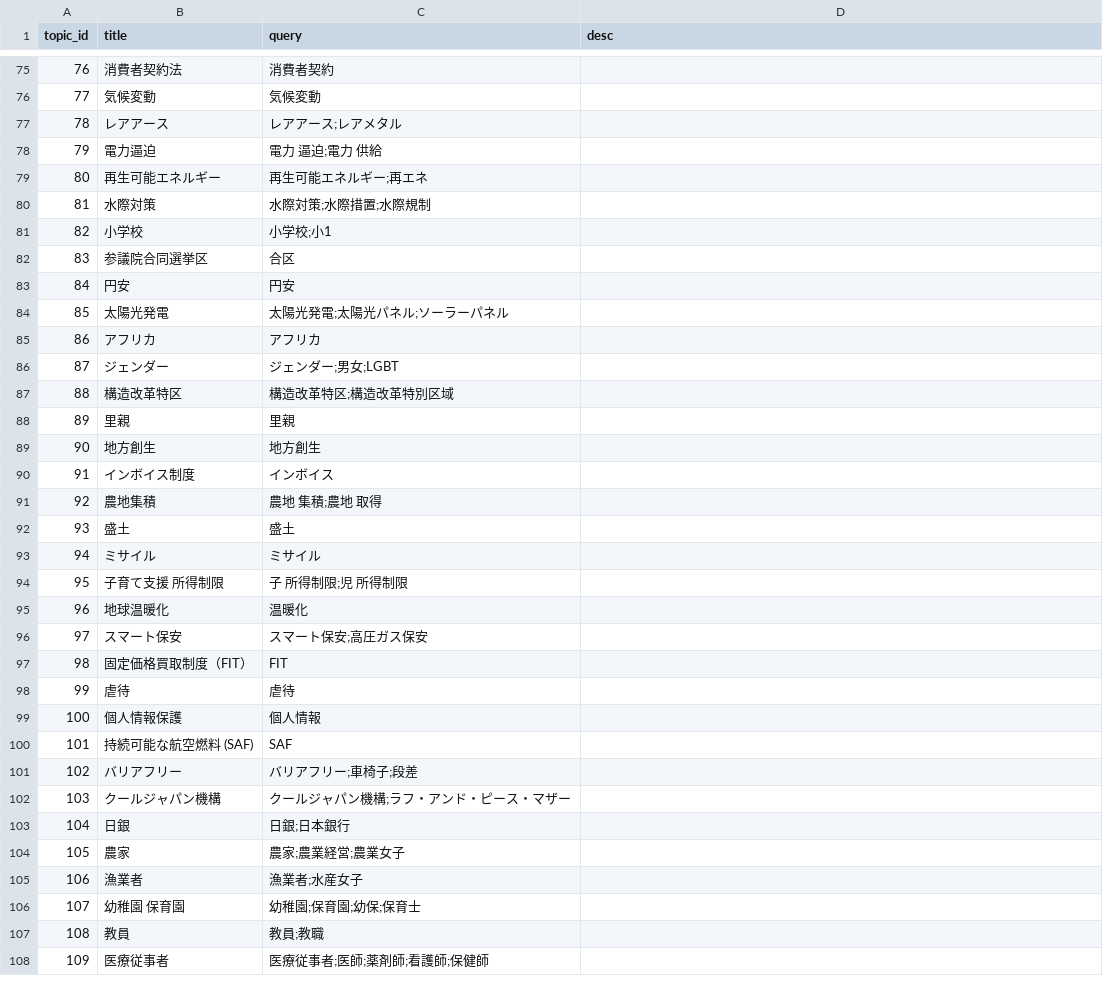
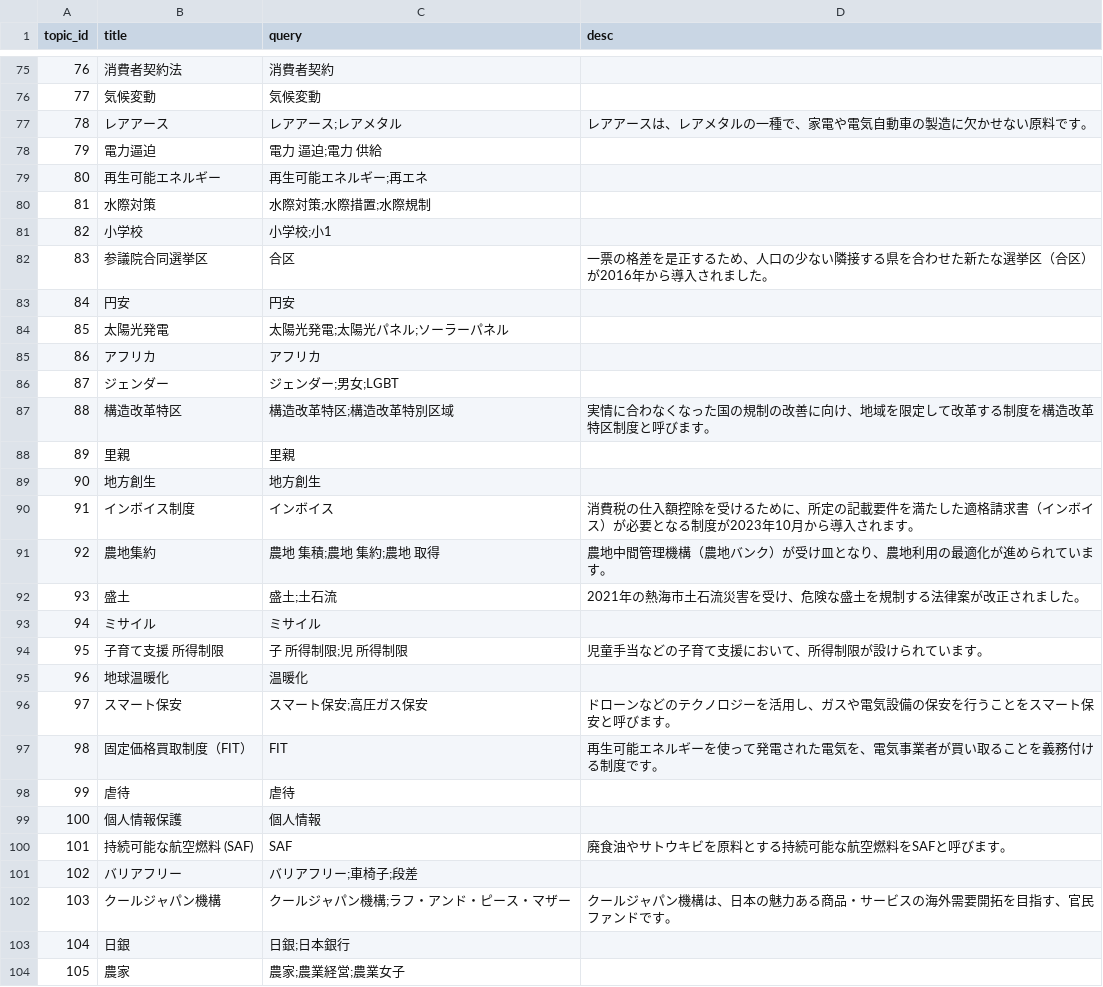
Before and after one commit to politylink/politylink-clips-builder, a CSV file: data/topic.csv, drawn as a sheet; only a part is shown, gaps mark what is left out; the shorter side is filled out with more unchanged rows; the diff covers the shown part only.

Commit message:
update data

```diff
--- a/data/topic.csv
+++ b/data/topic.csv
@@ -76,3 +76,3 @@ topic_id,title,query,desc
 77,気候変動,気候変動,
-78,レアアース,レアアース;レアメタル,
+78,レアアース,レアアース;レアメタル,レアアースは、レアメタルの一種で、家電や電気自動車の製造に欠かせない原料です。
 79,電力逼迫,電力 逼迫;電力 供給,
@@ -81,3 +81,3 @@ topic_id,title,query,desc
 82,小学校,小学校;小1,
-83,参議院合同選挙区,合区,
+83,参議院合同選挙区,合区,一票の格差を是正するため、人口の少ない隣接する県を合わせた新たな選挙区（合区）が2016年から導入されました。
 84,円安,円安,
@@ -86,18 +86,18 @@ topic_id,title,query,desc
 87,ジェンダー,ジェンダー;男女;LGBT,
-88,構造改革特区,構造改革特区;構造改革特別区域,
+88,構造改革特区,構造改革特区;構造改革特別区域,実情に合わなくなった国の規制の改善に向け、地域を限定して改革する制度を構造改革特区制度と呼びます。
 89,里親,里親,
 90,地方創生,地方創生,
-91,インボイス制度,インボイス,
-92,農地集積,農地 集積;農地 取得,
-93,盛土,盛土,
+91,インボイス制度,インボイス,消費税の仕入額控除を受けるために、所定の記載要件を満たした適格請求書（インボイス）が必要となる制度が2023年10月から導入されます。
+92,農地集約,農地 集積;農地 集約;農地 取得,農地中間管理機構（農地バンク）が受け皿となり、農地利用の最適化が進められています。
+93,盛土,盛土;土石流,2021年の熱海市土石流災害を受け、危険な盛土を規制する法律案が改正されました。
 94,ミサイル,ミサイル,
-95,子育て支援 所得制限,子 所得制限;児 所得制限,
+95,子育て支援 所得制限,子 所得制限;児 所得制限,児童手当などの子育て支援において、所得制限が設けられています。
 96,地球温暖化,温暖化,
-97,スマート保安,スマート保安;高圧ガス保安,
-98,固定価格買取制度（FIT）,FIT,
+97,スマート保安,スマート保安;高圧ガス保安,ドローンなどのテクノロジーを活用し、ガスや電気設備の保安を行うことをスマート保安と呼びます。
+98,固定価格買取制度（FIT）,FIT,再生可能エネルギーを使って発電された電気を、電気事業者が買い取ることを義務付ける制度です。
 99,虐待,虐待,
 100,個人情報保護,個人情報,
-101,持続可能な航空燃料 (SAF),SAF,
+101,持続可能な航空燃料 (SAF),SAF,廃食油やサトウキビを原料とする持続可能な航空燃料をSAFと呼びます。
 102,バリアフリー,バリアフリー;車椅子;段差,
-103,クールジャパン機構,クールジャパン機構;ラフ・アンド・ピース・マザー,
+103,クールジャパン機構,クールジャパン機構;ラフ・アンド・ピース・マザー,クールジャパン機構は、日本の魅力ある商品・サービスの海外需要開拓を目指す、官民ファンドです。
 104,日銀,日銀;日本銀行,
```
Also changed, not shown: 21 edited cells elsewhere in this file, data/category.csv, 8 other files.
